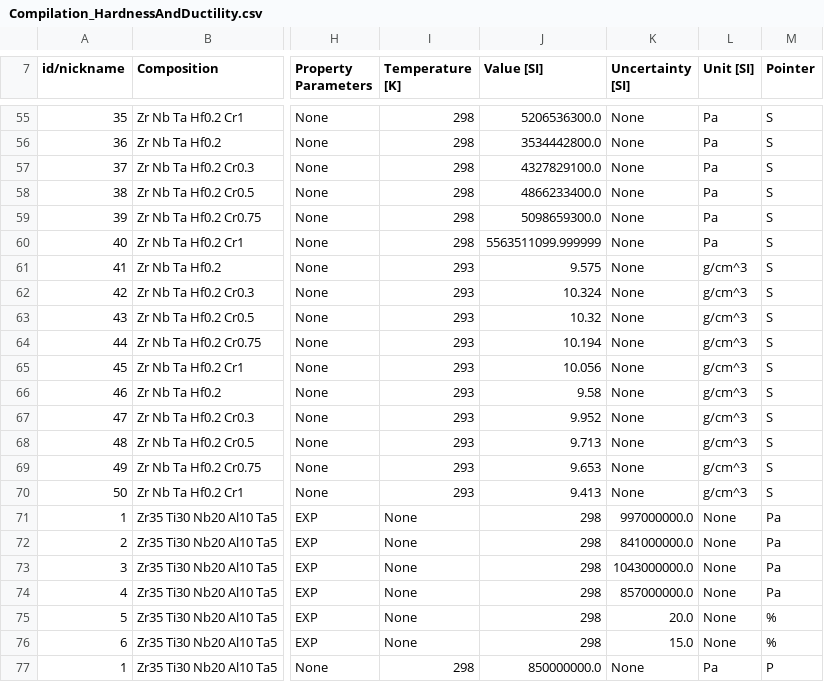
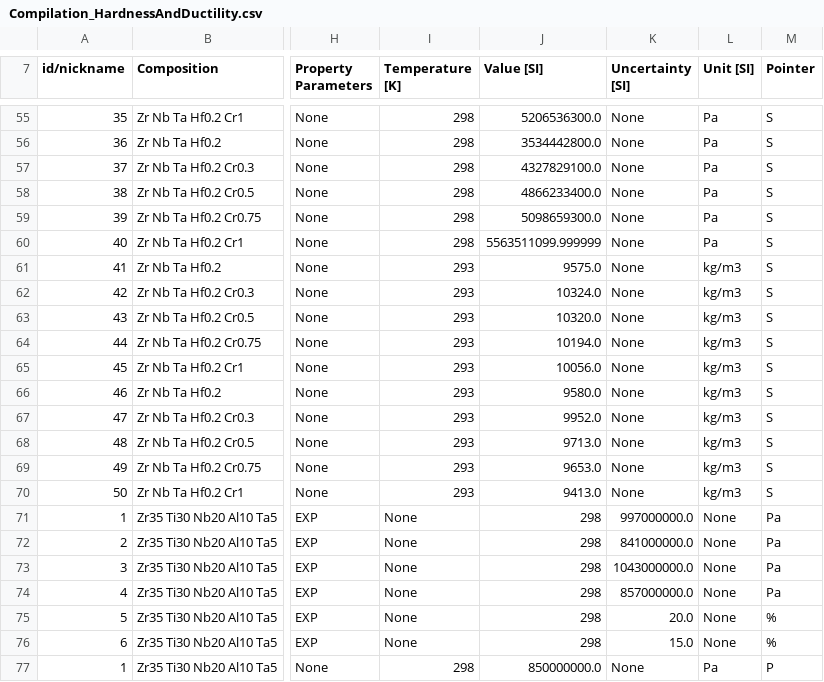
Before and after one commit to amkrajewski/ULTERA-contribute-amkrajewski, a CSV file: Compilation_HardnessAndDuctility.csv, drawn as a sheet; only a part is shown, gaps mark what is left out; the diff names each change by its address in the sheet, - before the commit and + after, or states it on an @@ line.

```diff
--- a/Compilation_HardnessAndDuctility.csv
+++ b/Compilation_HardnessAndDuctility.csv
-J61 (Value [SI]): 9.575
+J61 (Value [SI]): 9575.0
-L61:L70 (Unit [SI]): g/cm^3
+L61:L70 (Unit [SI]): kg/m3
-J62 (Value [SI]): 10.324
+J62 (Value [SI]): 10324.0
-J63 (Value [SI]): 10.32
+J63 (Value [SI]): 10320.0
-J64 (Value [SI]): 10.194
+J64 (Value [SI]): 10194.0
-J65 (Value [SI]): 10.056
+J65 (Value [SI]): 10056.0
-J66 (Value [SI]): 9.58
+J66 (Value [SI]): 9580.0
-J67 (Value [SI]): 9.952
+J67 (Value [SI]): 9952.0
-J68 (Value [SI]): 9.713
+J68 (Value [SI]): 9713.0
-J69 (Value [SI]): 9.653
+J69 (Value [SI]): 9653.0
-J70 (Value [SI]): 9.413
+J70 (Value [SI]): 9413.0
```
Also changed, not shown: DuctilitySearch_Feb24.csv, HighThroughput_Nov2024.csv, 3 other files.
